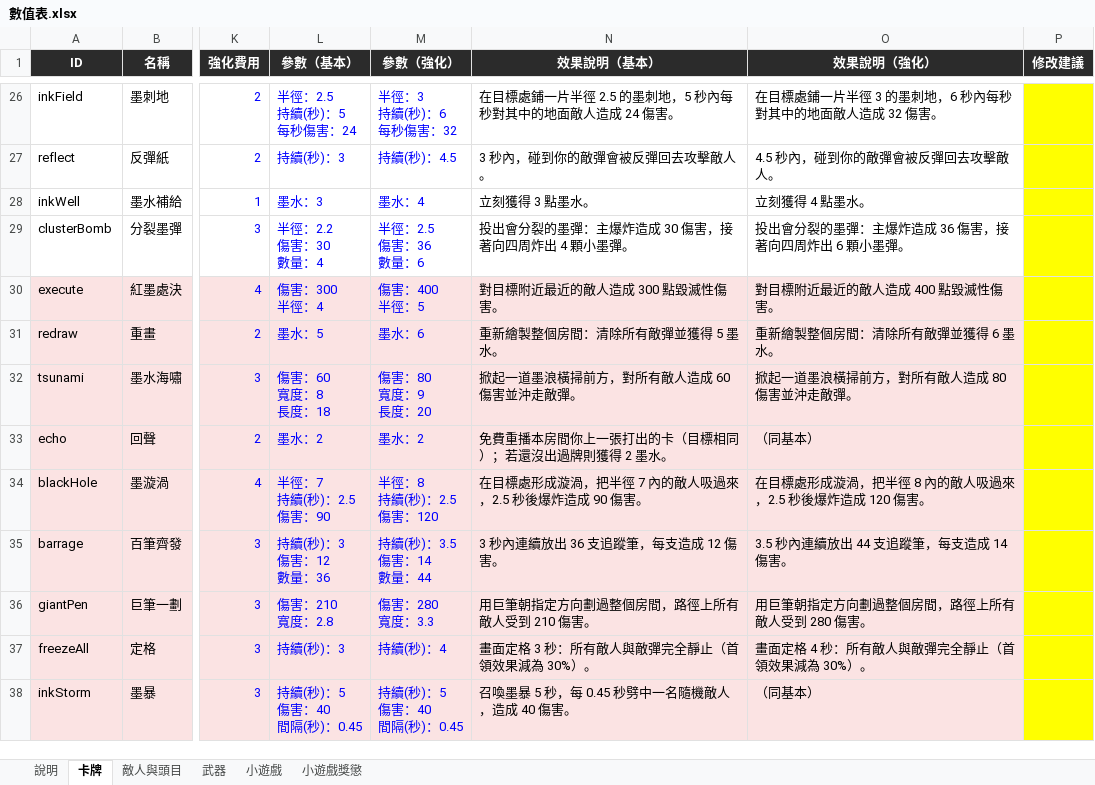
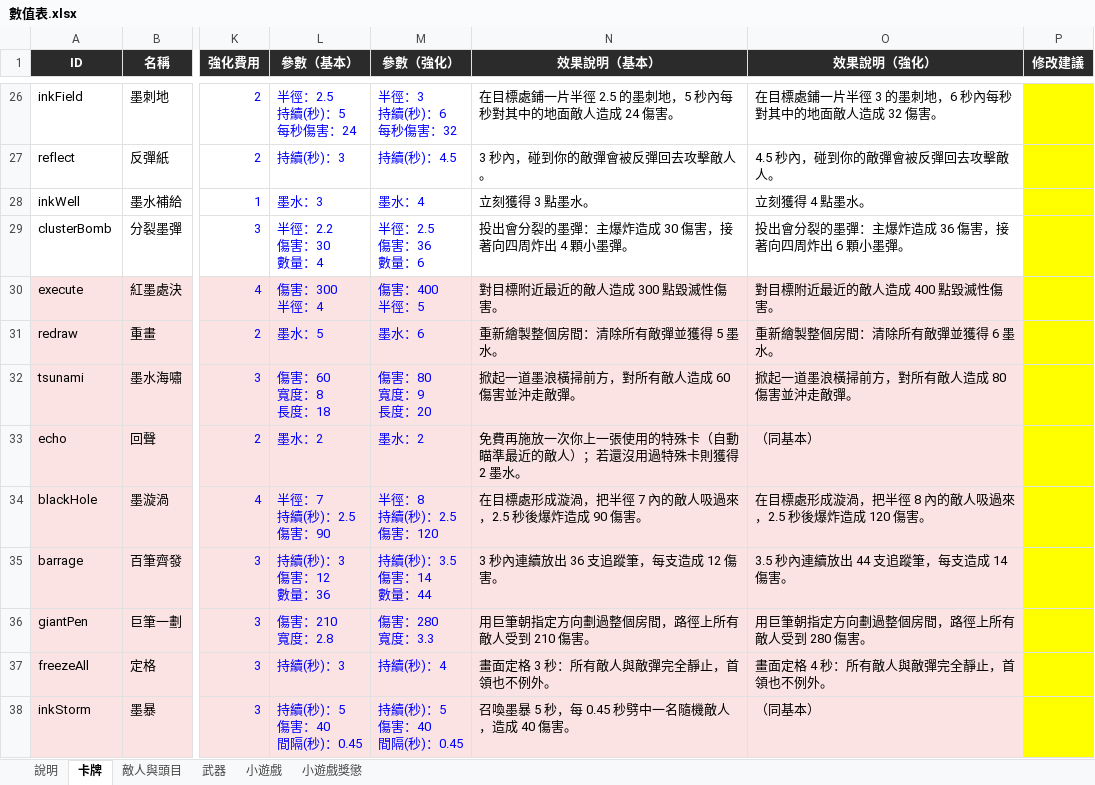
Before and after one commit to archie-30/FALLINK, an Excel workbook: 數值表.xlsx, sheet 卡牌, drawn as a sheet; only a part is shown, gaps mark what is left out; values as stored, in another font and other column widths than the file's, no borders; charts and pictures not drawn; the diff names each change by its address in the sheet, - before the commit and + after, or states it on an @@ line.

```diff
--- a/數值表.xlsx (sheet 卡牌)
+++ b/數值表.xlsx (sheet 卡牌)
-N33 (效果說明（基本）): 免費重播本房間你上一張打出的卡（目標相同）；若還沒出過牌則獲得 2 墨水。
+N33 (效果說明（基本）): 免費再施放一次你上一張使用的特殊卡（自動瞄準最近的敵人）；若還沒用過特殊卡則獲得 2 墨水。
-N37 (效果說明（基本）): 畫面定格 3 秒：所有敵人與敵彈完全靜止（首領效果減為 30%）。
+N37 (效果說明（基本）): 畫面定格 3 秒：所有敵人與敵彈完全靜止，首領也不例外。
-O37 (效果說明（強化）): 畫面定格 4 秒：所有敵人與敵彈完全靜止（首領效果減為 30%）。
+O37 (效果說明（強化）): 畫面定格 4 秒：所有敵人與敵彈完全靜止，首領也不例外。
```
Also changed, not shown: sheet 武器, sheet 小遊戲, 23 other files.
